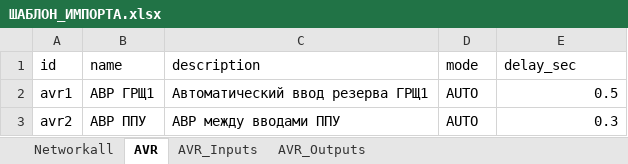
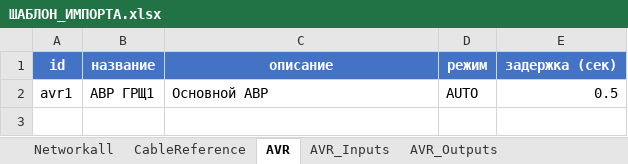
Before and after one commit to gassit/RVECTRA-plusplus, an Excel workbook: upload/ШАБЛОН_ИМПОРТА.xlsx, sheet AVR, drawn as a sheet; values as stored, in another font and other column widths than the file's, no borders; removed rows and columns are numbered as before the commit, all else as after; the diff names each change by its address in the sheet, - before the commit and + after, or states it on an @@ line.

```diff
--- a/upload/ШАБЛОН_ИМПОРТА.xlsx (sheet AVR)
+++ b/upload/ШАБЛОН_ИМПОРТА.xlsx (sheet AVR)
+sheet tab: CableReference
-row 1: id | name | description | mode | delay_sec
+row 1: id | название | описание | режим | задержка (сек)
-C2: Автоматический ввод резерва ГРЩ1
+C2: Основной АВР
-row 3: avr2 | АВР ППУ | АВР между вводами ППУ | AUTO | 0.3
```
Also changed, not shown: sheet Networkall, sheet AVR_Inputs, sheet AVR_Outputs, 2 other files.
